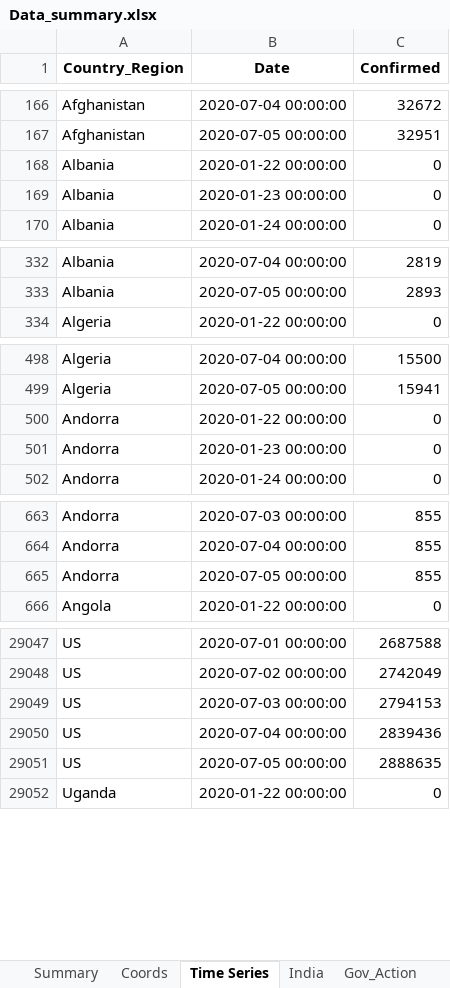
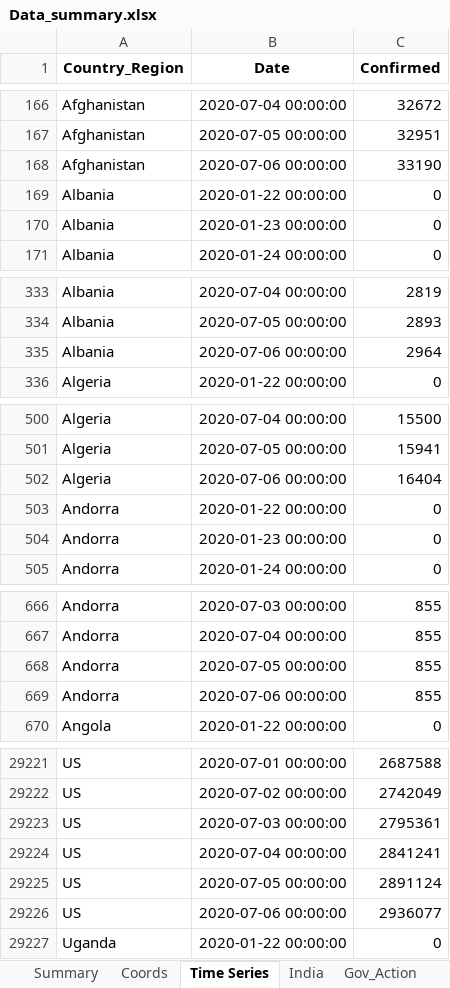
Before and after one commit to SidKumarSingh/covid-scripts, an Excel workbook: Data_summary.xlsx, sheet Time Series, drawn as a sheet; only a part is shown, gaps mark what is left out; values as stored, in another font and other column widths than the file's, no borders; addresses are those after the commit; the diff covers the shown part only; the diff names each change by its address in the sheet, - before the commit and + after, or states it on an @@ line.

```diff
--- a/Data_summary.xlsx (sheet Time Series)
+++ b/Data_summary.xlsx (sheet Time Series)
+row 168: Afghanistan | 2020-07-06 00:00:00 | 33190
+row 335: Albania | 2020-07-06 00:00:00 | 2964
+row 502: Algeria | 2020-07-06 00:00:00 | 16404
+row 669: Andorra | 2020-07-06 00:00:00 | 855
-C29223 (Confirmed): 2794153
+C29223 (Confirmed): 2795361
-C29224 (Confirmed): 2839436
+C29224 (Confirmed): 2841241
-C29225 (Confirmed): 2888635
+C29225 (Confirmed): 2891124
+row 29226: US | 2020-07-06 00:00:00 | 2936077
```
Also changed, not shown: 183 added rows elsewhere in this sheet, sheet Summary, sheet Scrips, sheet India, sheet Sectoral, sheet Indices, Predictions.xlsx, 2 other files.
